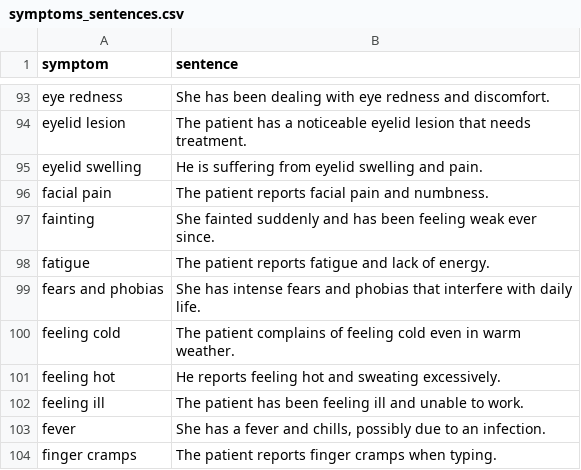
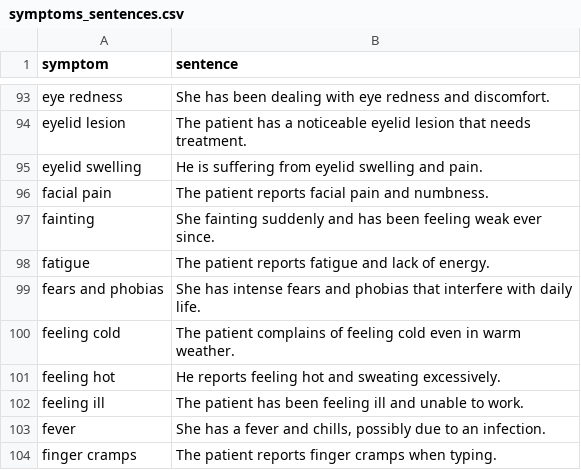
Before and after one commit to ktxdev/symp-check, a CSV file: backend/data/processed/symptoms_sentences.csv, drawn as a sheet; only a part is shown, gaps mark what is left out.

Commit message:
Updated data for training NER model

```diff
--- a/backend/data/processed/symptoms_sentences.csv
+++ b/backend/data/processed/symptoms_sentences.csv
@@ -96,3 +96,3 @@ eyelid swelling,He is suffering from eyelid swelling and pain.
 facial pain,The patient reports facial pain and numbness.
-fainting,She fainted suddenly and has been feeling weak ever since.
+fainting,She fainting suddenly and has been feeling weak ever since.
 fatigue,The patient reports fatigue and lack of energy.
```
